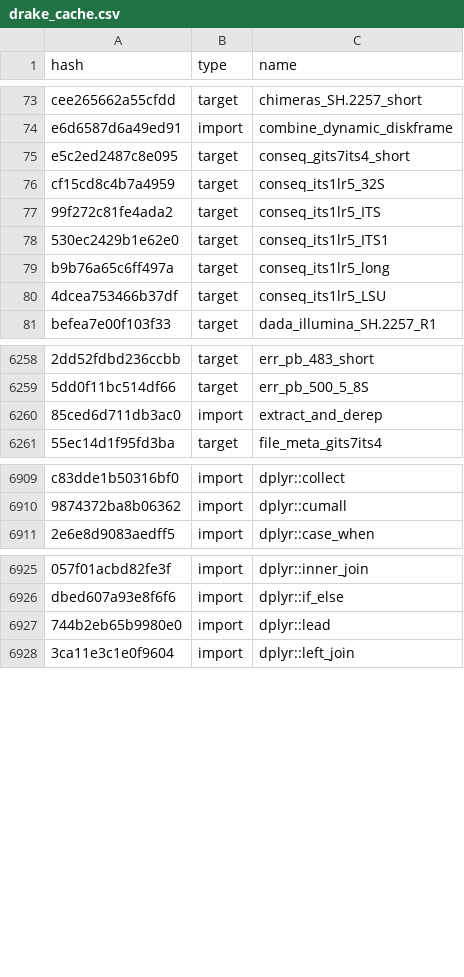
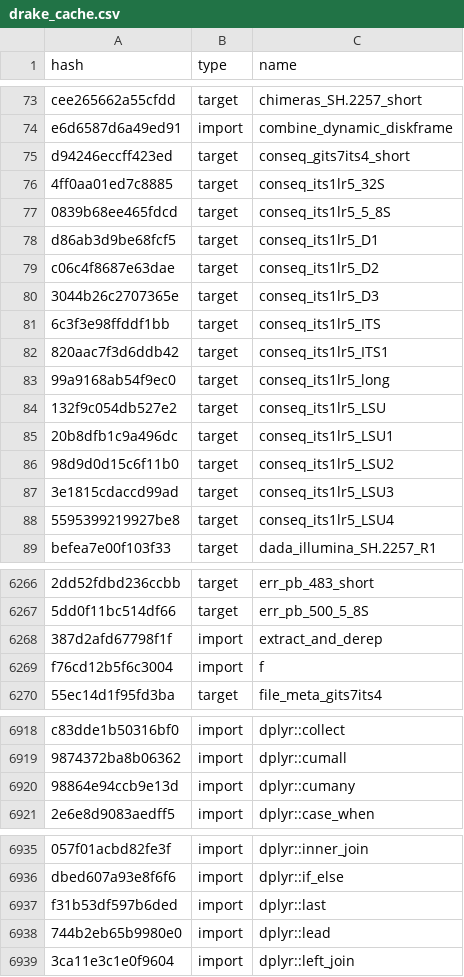
Before and after one commit to oueme-fungi/oueme-fungi-transect, a CSV file: drake_cache.csv, drawn as a sheet; only a part is shown, gaps mark what is left out; addresses are those after the commit; the diff covers the shown part only; the diff names each change by its address in the sheet, - before the commit and + after, or states it on an @@ line.

Commit message:
heavy plan re-run

```diff
--- a/drake_cache.csv
+++ b/drake_cache.csv
-A75 (hash): e5c2ed2487c8e095
+A75 (hash): d94246eccff423ed
-A76 (hash): cf15cd8c4b7a4959
+A76 (hash): 4ff0aa01ed7c8885
+row 77: 0839b68ee465fdcd | target | conseq_its1lr5_5_8S
+row 78: d86ab3d9be68fcf5 | target | conseq_its1lr5_D1
+row 79: c06c4f8687e63dae | target | conseq_its1lr5_D2
+row 80: 3044b26c2707365e | target | conseq_its1lr5_D3
-A81 (hash): 99f272c81fe4ada2
+A81 (hash): 6c3f3e98ffddf1bb
-A82 (hash): 530ec2429b1e62e0
+A82 (hash): 820aac7f3d6ddb42
-A83 (hash): b9b76a65c6ff497a
+A83 (hash): 99a9168ab54f9ec0
-A84 (hash): 4dcea753466b37df
+A84 (hash): 132f9c054db527e2
+row 85: 20b8dfb1c9a496dc | target | conseq_its1lr5_LSU1
+row 86: 98d9d0d15c6f11b0 | target | conseq_its1lr5_LSU2
+row 87: 3e1815cdaccd99ad | target | conseq_its1lr5_LSU3
+row 88: 5595399219927be8 | target | conseq_its1lr5_LSU4
-A6268 (hash): 85ced6d711db3ac0
+A6268 (hash): 387d2afd67798f1f
+row 6269: f76cd12b5f6c3004 | import | f
+row 6920: 98864e94ccb9e13d | import | dplyr::cumany
+row 6937: f31b53df597b6ded | import | dplyr::last
```
Also changed, not shown: 4 added rows and 25 edited cells elsewhere in this file.
